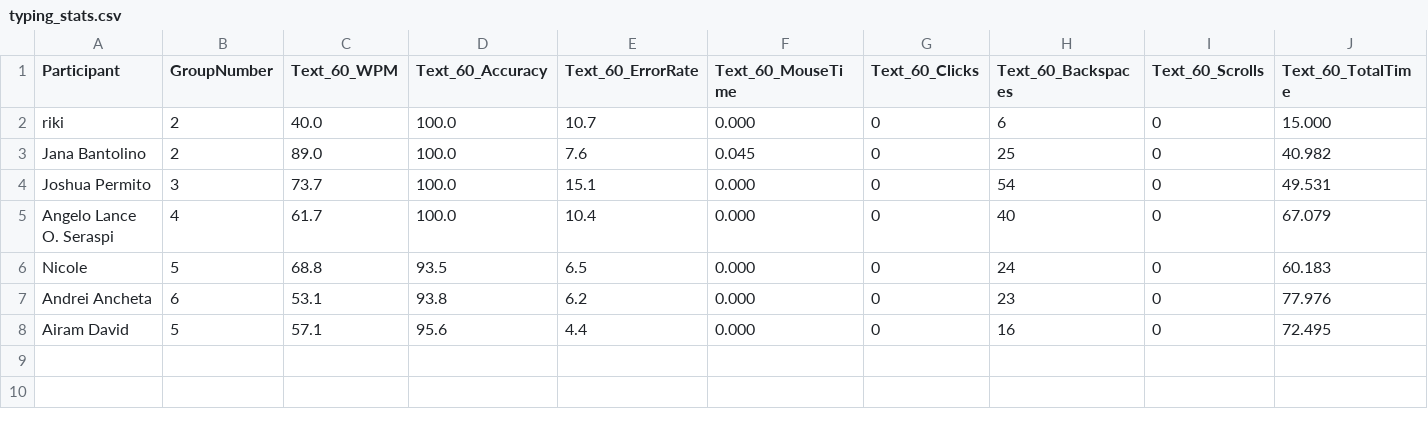
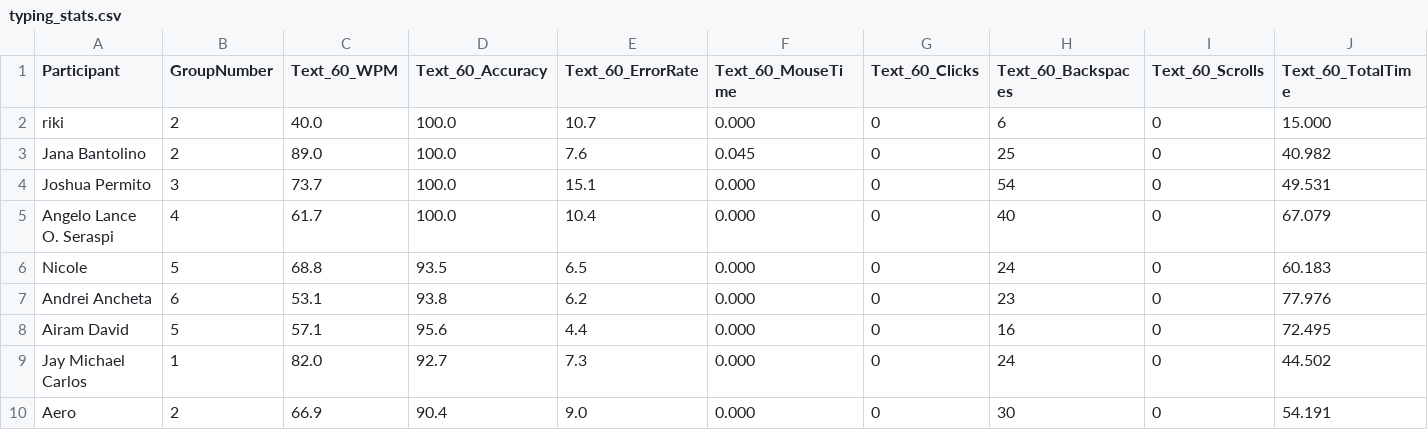
Before and after one commit to chris-asturiano/typing-test, a CSV file: typing_stats.csv, drawn as a sheet; only a part is shown; rows hold the shown columns only; the diff names each change by its address in the sheet, - before the commit and + after, or states it on an @@ line.

```diff
--- a/typing_stats.csv
+++ b/typing_stats.csv
+row 9: Jay Michael Carlos | 1 | 82.0 | 92.7 | 7.3 | 0.000 | 0 | 24 | 0 | 44.502
+row 10: Aero | 2 | 66.9 | 90.4 | 9.0 | 0.000 | 0 | 30 | 0 | 54.191
```
Also changed, not shown: single_typing_stats.csv, 1 other file.
